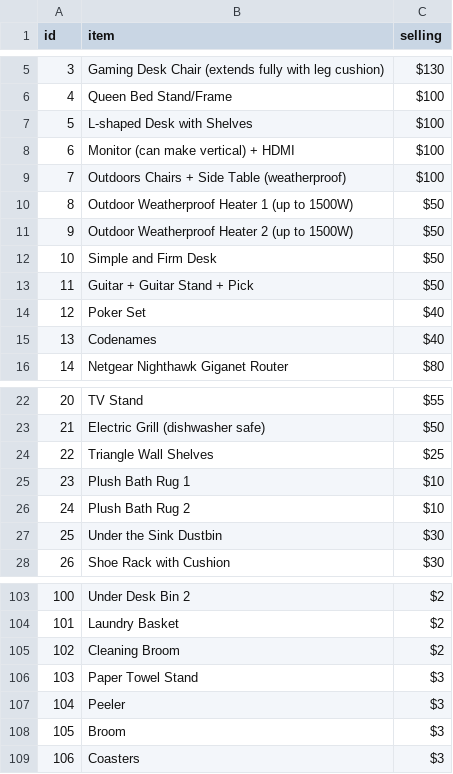
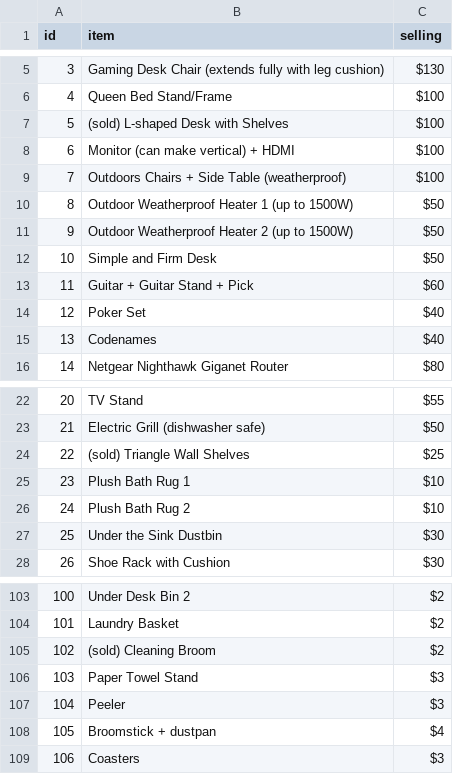
Before and after one commit to RiyaanB/MoveOutWebsite, a CSV file: selloff.csv, drawn as a sheet; only a part is shown, gaps mark what is left out.

Commit message:
broom

```diff
--- a/selloff.csv
+++ b/selloff.csv
@@ -6,3 +6,3 @@ id,item,selling
 4,Queen Bed Stand/Frame,$100
-5,L-shaped Desk with Shelves,$100
+5,(sold) L-shaped Desk with Shelves,$100
 6,Monitor (can make vertical) + HDMI,$100
@@ -12,3 +12,3 @@ id,item,selling
 10,Simple and Firm Desk,$50
-11,Guitar + Guitar Stand + Pick,$50
+11,Guitar + Guitar Stand + Pick,$60
 12,Poker Set,$40
@@ -23,3 +23,3 @@ id,item,selling
 21,Electric Grill (dishwasher safe),$50
-22,Triangle Wall Shelves,$25
+22,(sold) Triangle Wall Shelves,$25
 23,Plush Bath Rug 1,$10
@@ -104,6 +104,6 @@ id,item,selling
 101,Laundry Basket,$2
-102,Cleaning Broom,$2
+102,(sold) Cleaning Broom,$2
 103,Paper Towel Stand,$3
 104,Peeler,$3
-105,Broom,$3
+105,Broomstick + dustpan,$4
 106,Coasters,$3
```
Also changed, not shown: 2 other files.
